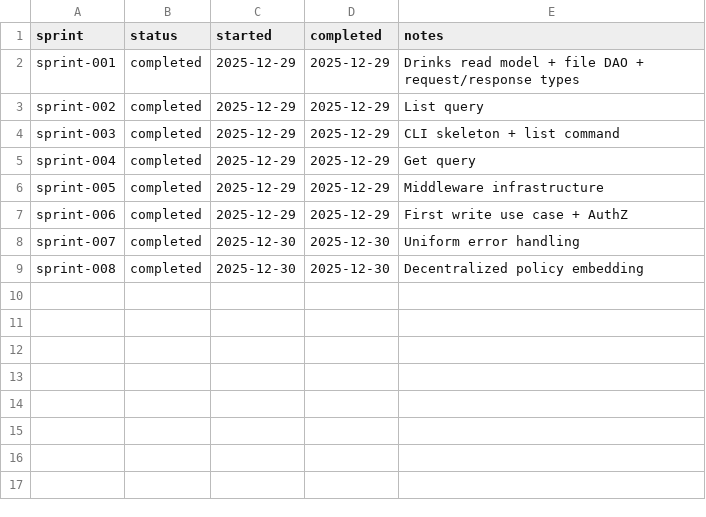
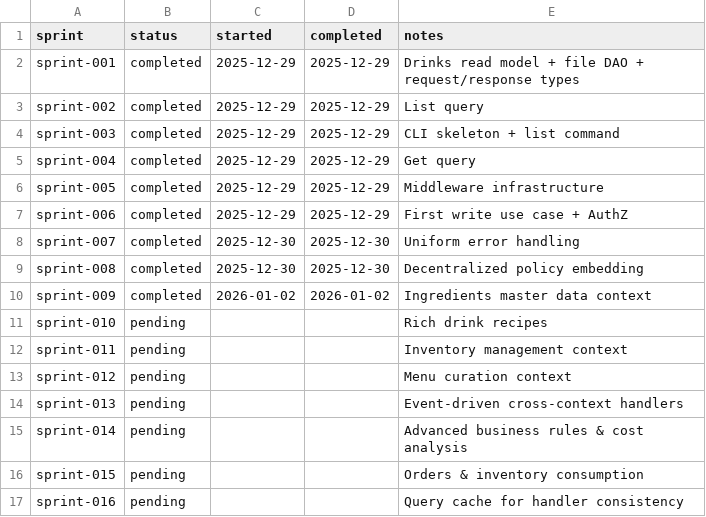
Before and after one commit to TheFellow/go-modular-monolith, a CSV file: .ai/sprints/ledger.csv, drawn as a sheet.

Commit message:
Introduce ingredients module: implement core models, queries, DAO, events, AuthZ actions, and Cedar policies for ingredient management. Refactor error handling to consistently use `pkg/errors`.

```diff
--- a/.ai/sprints/ledger.csv
+++ b/.ai/sprints/ledger.csv
@@ -9 +9,9 @@ sprint-007,completed,2025-12-30,2025-12-30,Uniform error handling
 sprint-008,completed,2025-12-30,2025-12-30,Decentralized policy embedding
+sprint-009,completed,2026-01-02,2026-01-02,Ingredients master data context
+sprint-010,pending,,,Rich drink recipes
+sprint-011,pending,,,Inventory management context
+sprint-012,pending,,,Menu curation context
+sprint-013,pending,,,Event-driven cross-context handlers
+sprint-014,pending,,,Advanced business rules & cost analysis
+sprint-015,pending,,,Orders & inventory consumption
+sprint-016,pending,,,Query cache for handler consistency
```
Also changed, not shown: 44 other files.
